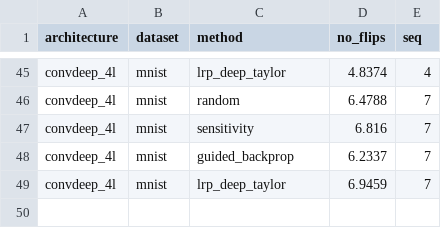
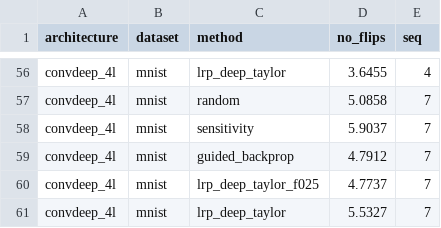
Before and after one commit to p16i/thesis-designing-recurrent-neural-networks-for-explainability, a CSV file: stats/no-flip-mnist.csv, drawn as a sheet; only a part is shown, gaps mark what is left out; addresses are those after the commit; the diff covers the shown part only; the diff names each change by its address in the sheet, - before the commit and + after, or states it on an @@ line.

```diff
--- a/stats/no-flip-mnist.csv
+++ b/stats/no-flip-mnist.csv
-D56 (no_flips): 4.8374
+D56 (no_flips): 3.6455
-D57 (no_flips): 6.4788
+D57 (no_flips): 5.0858
-D58 (no_flips): 6.816
+D58 (no_flips): 5.9037
-D59 (no_flips): 6.2337
+D59 (no_flips): 4.7912
+row 60: convdeep_4l | mnist | lrp_deep_taylor_f025 | 4.7737 | 7
-D61 (no_flips): 6.9459
+D61 (no_flips): 5.5327
```
Also changed, not shown: 11 added rows and 43 edited cells elsewhere in this file, stats/no-flip-fashion-mnist.csv, 2 other files.
